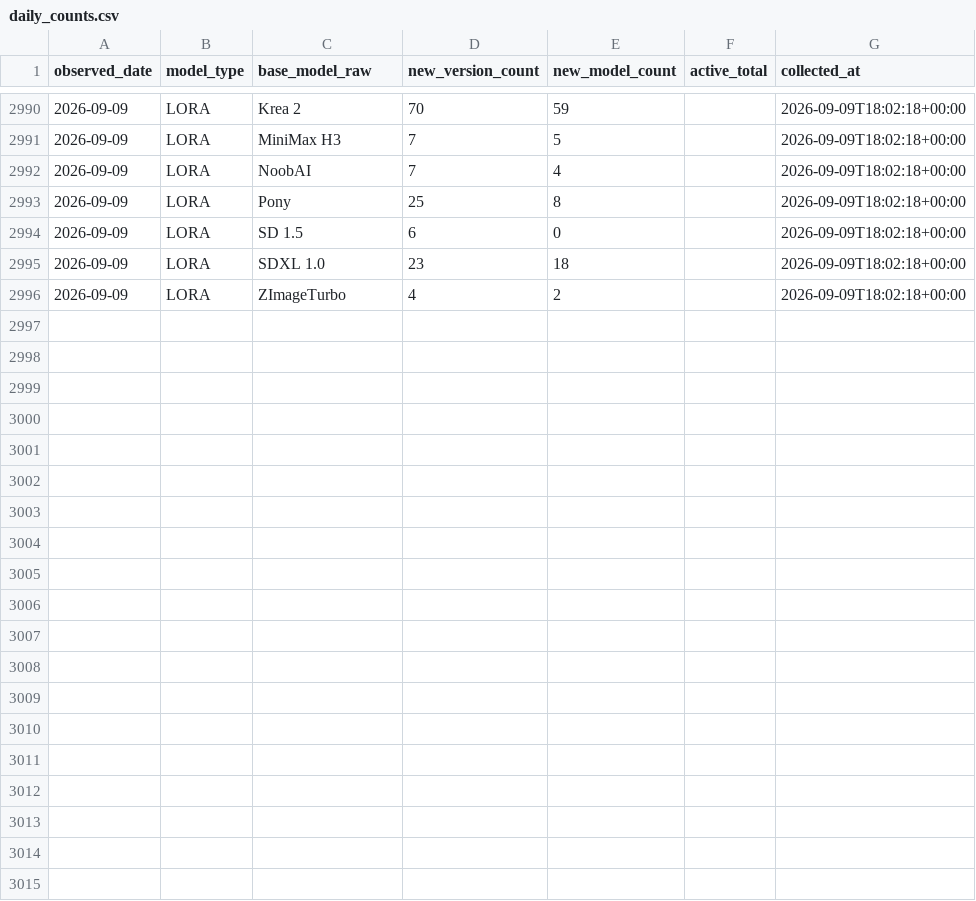
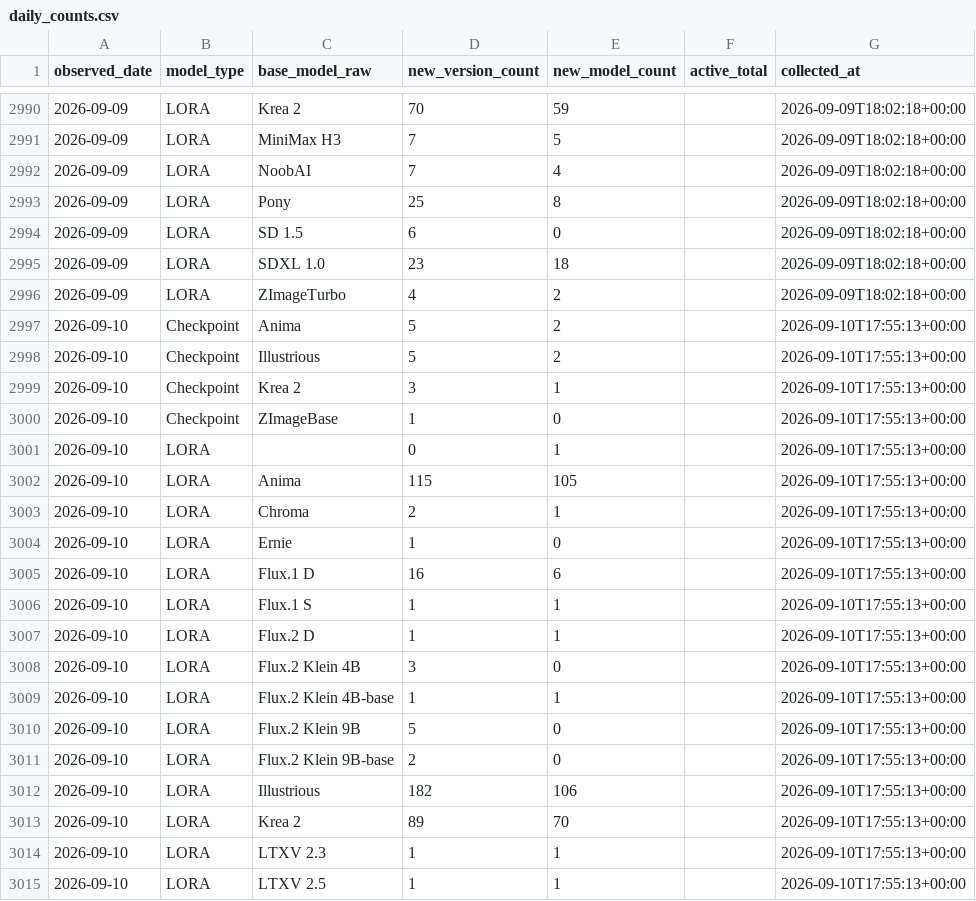
Before and after one commit to Shiba-2-shiba/civiresearch-experimental, a CSV file: data/daily_counts.csv, drawn as a sheet; only a part is shown, gaps mark what is left out; the diff covers the shown part only.

```diff
--- a/data/daily_counts.csv
+++ b/data/daily_counts.csv
@@ -2996 +2996,20 @@ observed_date,model_type,base_model_raw,new_version_count,new_model_count,active
 2026-09-09,LORA,ZImageTurbo,4,2,,2026-09-09T18:02:18+00:00
+2026-09-10,Checkpoint,Anima,5,2,,2026-09-10T17:55:13+00:00
+2026-09-10,Checkpoint,Illustrious,5,2,,2026-09-10T17:55:13+00:00
+2026-09-10,Checkpoint,Krea 2,3,1,,2026-09-10T17:55:13+00:00
+2026-09-10,Checkpoint,ZImageBase,1,0,,2026-09-10T17:55:13+00:00
+2026-09-10,LORA,,0,1,,2026-09-10T17:55:13+00:00
+2026-09-10,LORA,Anima,115,105,,2026-09-10T17:55:13+00:00
+2026-09-10,LORA,Chroma,2,1,,2026-09-10T17:55:13+00:00
+2026-09-10,LORA,Ernie,1,0,,2026-09-10T17:55:13+00:00
+2026-09-10,LORA,Flux.1 D,16,6,,2026-09-10T17:55:13+00:00
+2026-09-10,LORA,Flux.1 S,1,1,,2026-09-10T17:55:13+00:00
+2026-09-10,LORA,Flux.2 D,1,1,,2026-09-10T17:55:13+00:00
+2026-09-10,LORA,Flux.2 Klein 4B,3,0,,2026-09-10T17:55:13+00:00
+2026-09-10,LORA,Flux.2 Klein 4B-base,1,1,,2026-09-10T17:55:13+00:00
+2026-09-10,LORA,Flux.2 Klein 9B,5,0,,2026-09-10T17:55:13+00:00
+2026-09-10,LORA,Flux.2 Klein 9B-base,2,0,,2026-09-10T17:55:13+00:00
+2026-09-10,LORA,Illustrious,182,106,,2026-09-10T17:55:13+00:00
+2026-09-10,LORA,Krea 2,89,70,,2026-09-10T17:55:13+00:00
+2026-09-10,LORA,LTXV 2.3,1,1,,2026-09-10T17:55:13+00:00
+2026-09-10,LORA,LTXV 2.5,1,1,,2026-09-10T17:55:13+00:00
```
Also changed, not shown: 10 added rows elsewhere in this file, data/exports/base_model_audit.csv, data/exports/monthly_counts.csv, 2 other files.
